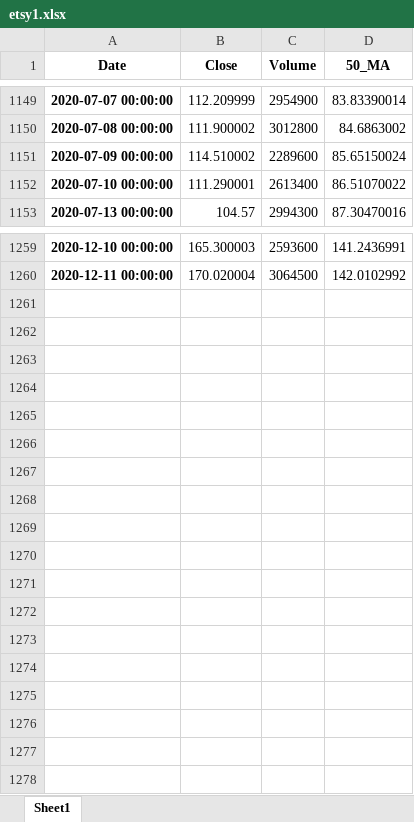
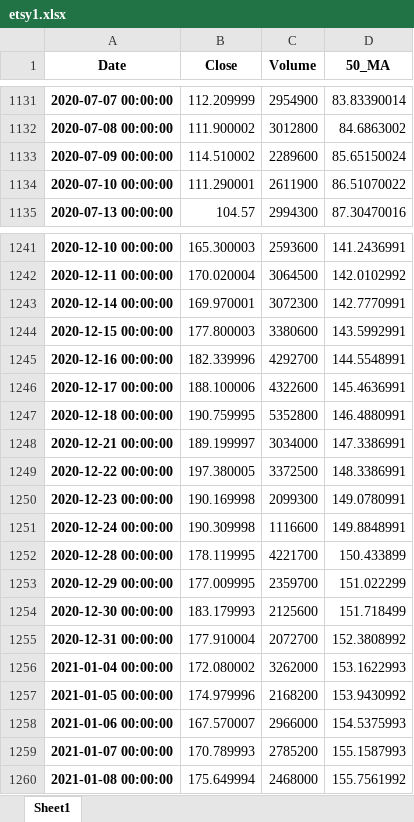
Before and after one commit to aau-vasak/capstone_project, an Excel workbook: etsy1.xlsx, sheet Sheet1, drawn as a sheet; only a part is shown, gaps mark what is left out; values as stored, in another font and other column widths than the file's, no borders; addresses are those after the commit; the diff covers the shown part only; the diff names each change by its address in the sheet, - before the commit and + after, or states it on an @@ line.

```diff
--- a/etsy1.xlsx (sheet Sheet1)
+++ b/etsy1.xlsx (sheet Sheet1)
-C1134 (Volume): 2613400
+C1134 (Volume): 2611900
+row 1243: 2020-12-14 00:00:00 | 169.970001 | 3072300 | 142.7770991
+row 1244: 2020-12-15 00:00:00 | 177.800003 | 3380600 | 143.5992991
+row 1245: 2020-12-16 00:00:00 | 182.339996 | 4292700 | 144.5548991
+row 1246: 2020-12-17 00:00:00 | 188.100006 | 4322600 | 145.4636991
+row 1247: 2020-12-18 00:00:00 | 190.759995 | 5352800 | 146.4880991
+row 1248: 2020-12-21 00:00:00 | 189.199997 | 3034000 | 147.3386991
+row 1249: 2020-12-22 00:00:00 | 197.380005 | 3372500 | 148.3386991
+row 1250: 2020-12-23 00:00:00 | 190.169998 | 2099300 | 149.0780991
+row 1251: 2020-12-24 00:00:00 | 190.309998 | 1116600 | 149.8848991
+row 1252: 2020-12-28 00:00:00 | 178.119995 | 4221700 | 150.433899
+row 1253: 2020-12-29 00:00:00 | 177.009995 | 2359700 | 151.022299
+row 1254: 2020-12-30 00:00:00 | 183.179993 | 2125600 | 151.718499
+row 1255: 2020-12-31 00:00:00 | 177.910004 | 2072700 | 152.3808992
+row 1256: 2021-01-04 00:00:00 | 172.080002 | 3262000 | 153.1622993
+row 1257: 2021-01-05 00:00:00 | 174.979996 | 2168200 | 153.9430992
+row 1258: 2021-01-06 00:00:00 | 167.570007 | 2966000 | 154.5375993
+row 1259: 2021-01-07 00:00:00 | 170.789993 | 2785200 | 155.1587993
+row 1260: 2021-01-08 00:00:00 | 175.649994 | 2468000 | 155.7561992
```
Also changed, not shown: 18 removed rows and 18 edited cells elsewhere in this sheet, bby1.xlsx, cmg1.xlsx, 31 other files.
